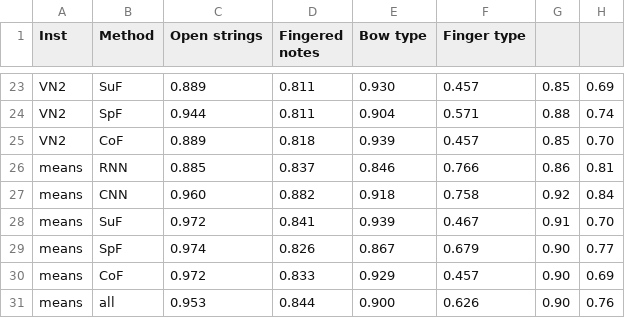
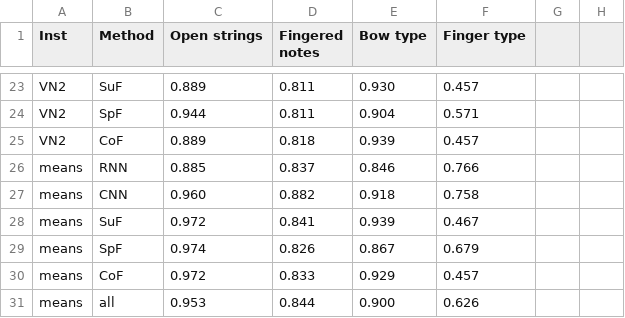
Before and after one commit to arme-project/ARME-website, a CSV file: content/demos/onset-annotation-of-string-ensembles/results/Table2.csv, drawn as a sheet; only a part is shown, gaps mark what is left out; the diff covers the shown part only; the diff names each change by its address in the sheet, - before the commit and + after, or states it on an @@ line.

```diff
--- a/content/demos/onset-annotation-of-string-ensembles/results/Table2.csv
+++ b/content/demos/onset-annotation-of-string-ensembles/results/Table2.csv
-G23: 0.85
+G23: (empty)
-H23: 0.69
+H23: (empty)
-G24: 0.88
+G24: (empty)
-H24: 0.74
+H24: (empty)
-G25: 0.85
+G25: (empty)
-H25: 0.70
+H25: (empty)
-G26: 0.86
+G26: (empty)
-H26: 0.81
+H26: (empty)
-G27: 0.92
+G27: (empty)
-H27: 0.84
+H27: (empty)
-G28: 0.91
+G28: (empty)
-H28: 0.70
+H28: (empty)
-G29:G31: 0.90
+G29:G31: (empty)
-H29: 0.77
+H29: (empty)
-H30: 0.69
+H30: (empty)
-H31: 0.76
+H31: (empty)
```
Also changed, not shown: 34 edited cells elsewhere in this file, 3 other files.
